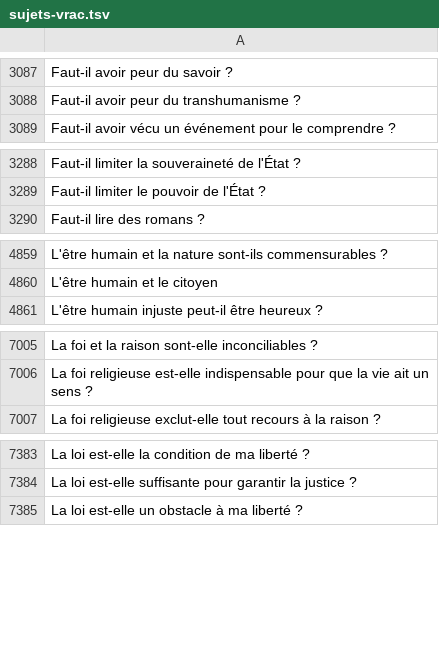
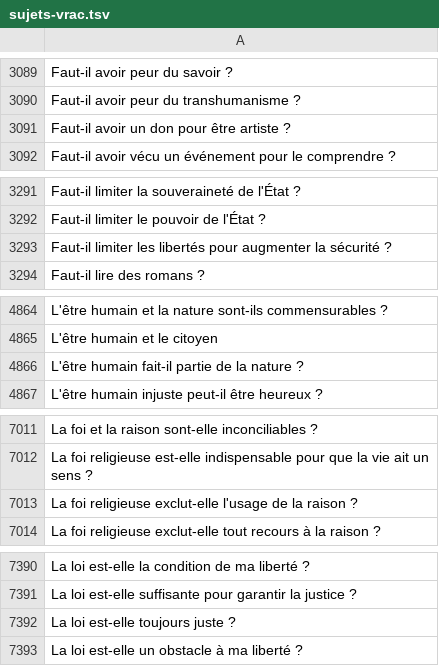
Before and after one commit to eyssette/sujets-philosophie, a TSV file: data/sujets-vrac.tsv, drawn as a sheet; only a part is shown, gaps mark what is left out; the diff covers the shown part only; the diff names each change by its address in the sheet, - before the commit and + after, or states it on an @@ line.

```diff
--- a/data/sujets-vrac.tsv
+++ b/data/sujets-vrac.tsv
+row 3091: Faut-il avoir un don pour être artiste ?
+row 3293: Faut-il limiter les libertés pour augmenter la sécurité ?
+row 4866: L'être humain fait-il partie de la nature ?
+row 7013: La foi religieuse exclut-elle l'usage de la raison ?
+row 7392: La loi est-elle toujours juste ?
```
Also changed, not shown: 15 added rows and 2 removed rows elsewhere in this file.
